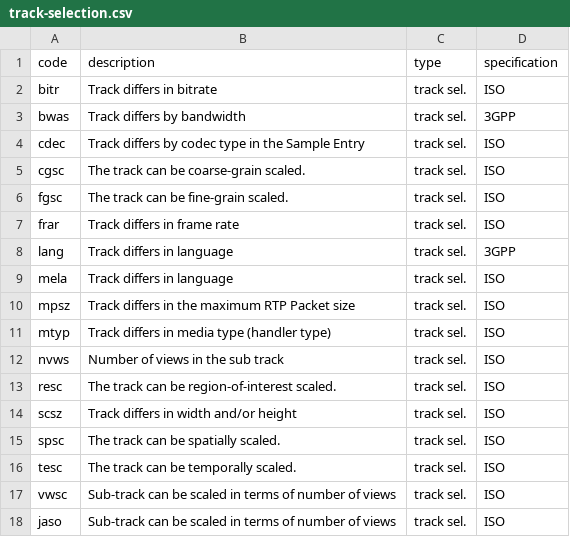
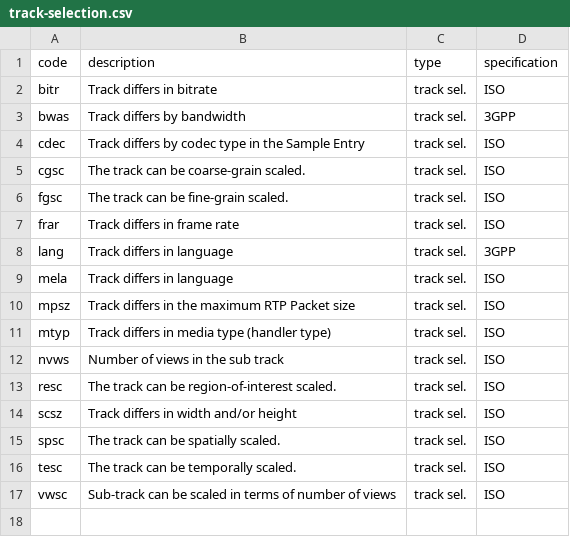
Before and after one commit to jasonkopp/Hook_Test, a CSV file: CSV/track-selection.csv, drawn as a sheet.

```diff
--- a/CSV/track-selection.csv
+++ b/CSV/track-selection.csv
@@ -17,2 +17 @@ tesc,The track can be temporally scaled.,track sel.,ISO
 vwsc,Sub-track can be scaled in terms of number of views,track sel.,ISO
-jaso,Sub-track can be scaled in terms of number of views,track sel.,ISO
```
Also changed, not shown: 1 other file.
